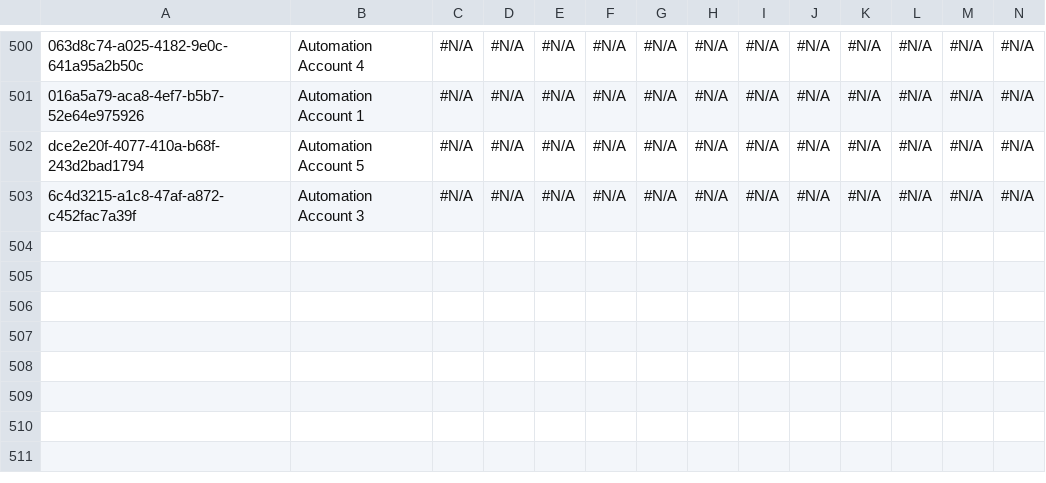
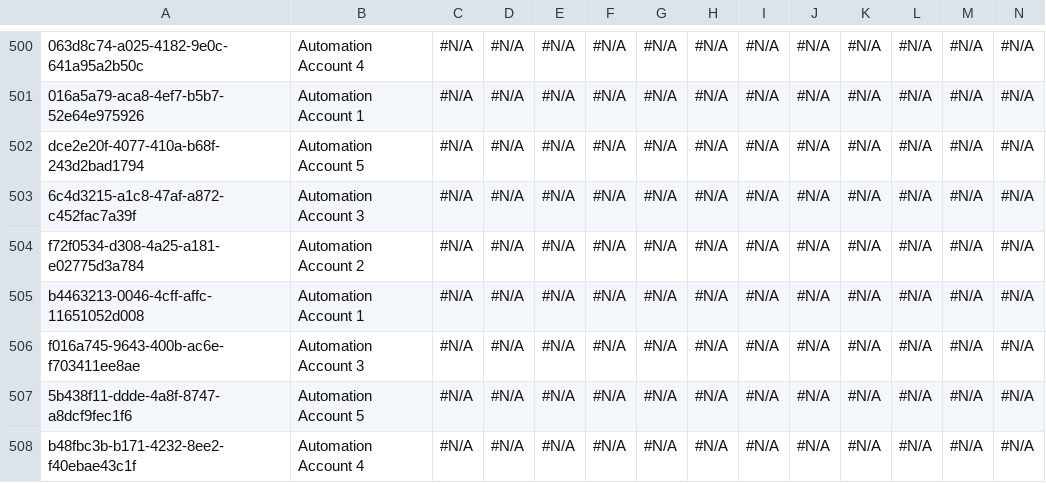
Before and after one commit to Asnafshaikh/Test-Regresion, a CSV file: data/Account.csv, drawn as a sheet; only a part is shown, gaps mark what is left out; rows hold the shown columns only; the diff names each change by its address in the sheet, - before the commit and + after, or states it on an @@ line.

Commit message:
Athena - GitHub PAT setup commit

```diff
--- a/data/Account.csv
+++ b/data/Account.csv
+row 504: f72f0534-d308-4a25-a181-e02775d3a784 | Automation Account 2 | #N/A | #N/A | #N/A | #N/A | #N/A | #N/A | #N/A | #N/A | #N/A | #N/A | #N/A | #N/A
+row 505: b4463213-0046-4cff-affc-11651052d008 | Automation Account 1 | #N/A | #N/A | #N/A | #N/A | #N/A | #N/A | #N/A | #N/A | #N/A | #N/A | #N/A | #N/A
+row 506: f016a745-9643-400b-ac6e-f703411ee8ae | Automation Account 3 | #N/A | #N/A | #N/A | #N/A | #N/A | #N/A | #N/A | #N/A | #N/A | #N/A | #N/A | #N/A
+row 507: 5b438f11-ddde-4a8f-8747-a8dcf9fec1f6 | Automation Account 5 | #N/A | #N/A | #N/A | #N/A | #N/A | #N/A | #N/A | #N/A | #N/A | #N/A | #N/A | #N/A
+row 508: b48fbc3b-b171-4232-8ee2-f40ebae43c1f | Automation Account 4 | #N/A | #N/A | #N/A | #N/A | #N/A | #N/A | #N/A | #N/A | #N/A | #N/A | #N/A | #N/A
```
